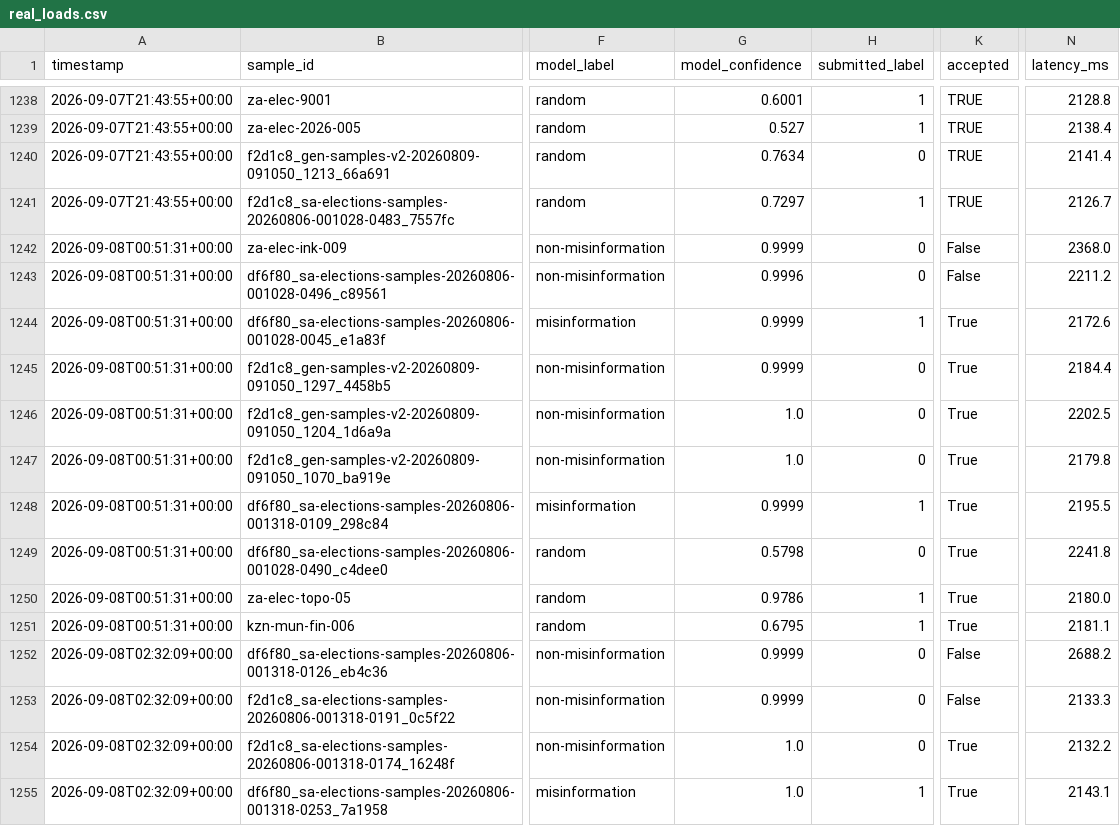
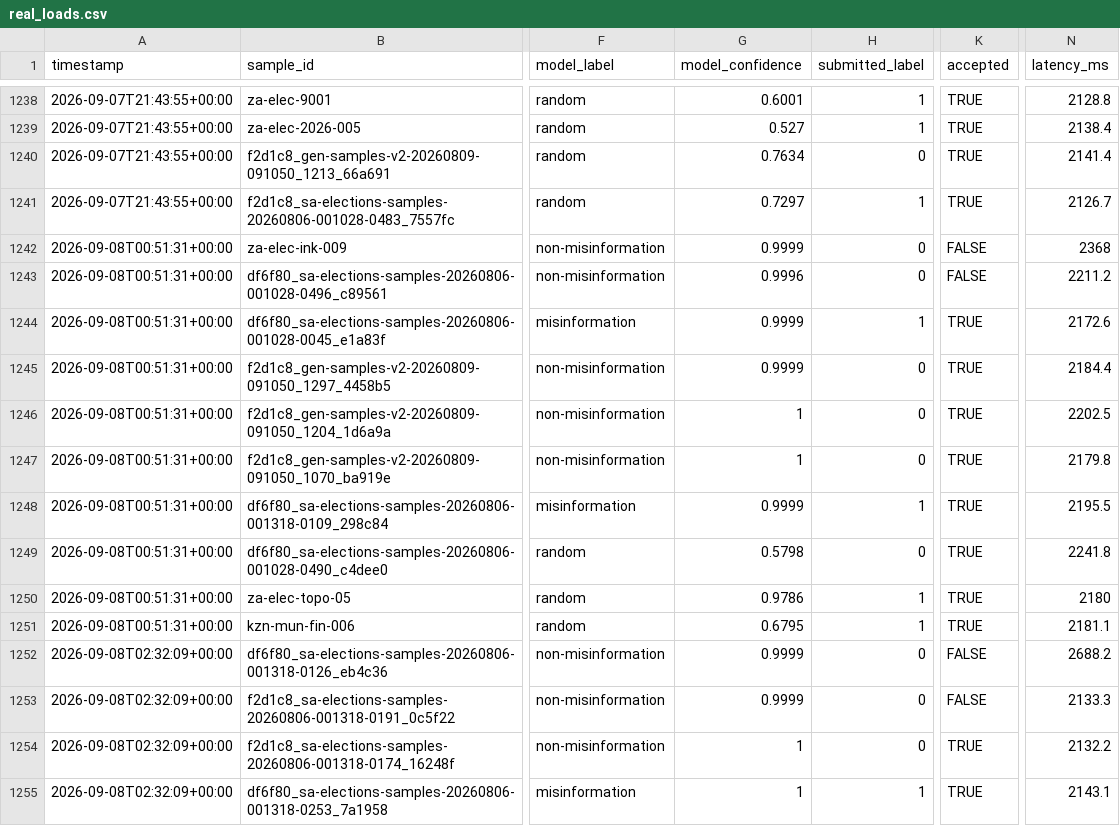
Before and after one commit to SnowWoofer/A_Blockchain_Enabled_Framework_for_Misinformation_Monitoring, a CSV file: results/local/real_loads.csv, drawn as a sheet; only a part is shown, gaps mark what is left out; the diff covers the shown part only; the diff names each change by its address in the sheet, - before the commit and + after, or states it on an @@ line.

```diff
--- a/results/local/real_loads.csv
+++ b/results/local/real_loads.csv
-K1242:K1243 (accepted): False
+K1242:K1243 (accepted): FALSE
-N1242 (latency_ms): 2368.0
+N1242 (latency_ms): 2368
-K1244:K1251 (accepted): True
+K1244:K1251 (accepted): TRUE
-G1246:G1247 (model_confidence): 1.0
+G1246:G1247 (model_confidence): 1
-N1250 (latency_ms): 2180.0
+N1250 (latency_ms): 2180
-K1252:K1253 (accepted): False
+K1252:K1253 (accepted): FALSE
-G1254:G1255 (model_confidence): 1.0
+G1254:G1255 (model_confidence): 1
-K1254:K1255 (accepted): True
+K1254:K1255 (accepted): TRUE
```
Also changed, not shown: 36 edited cells elsewhere in this file, results/local/http.csv, 2 other files.
